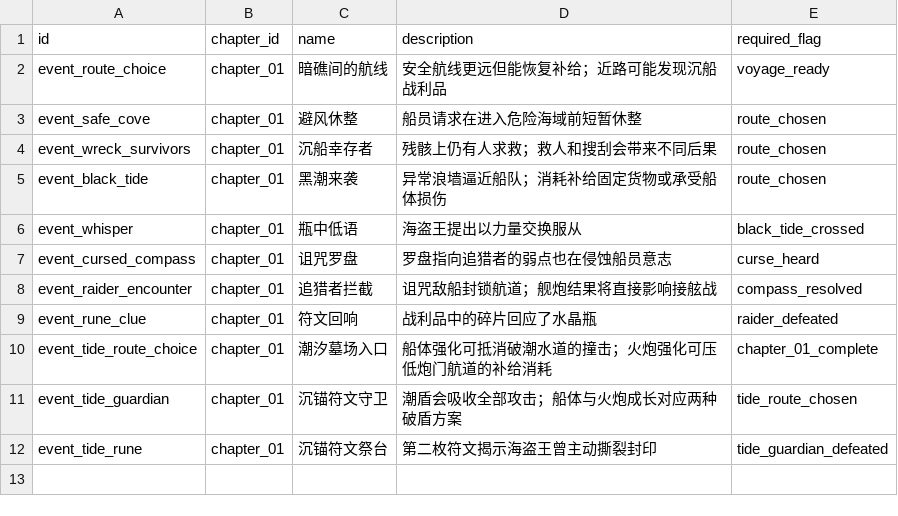
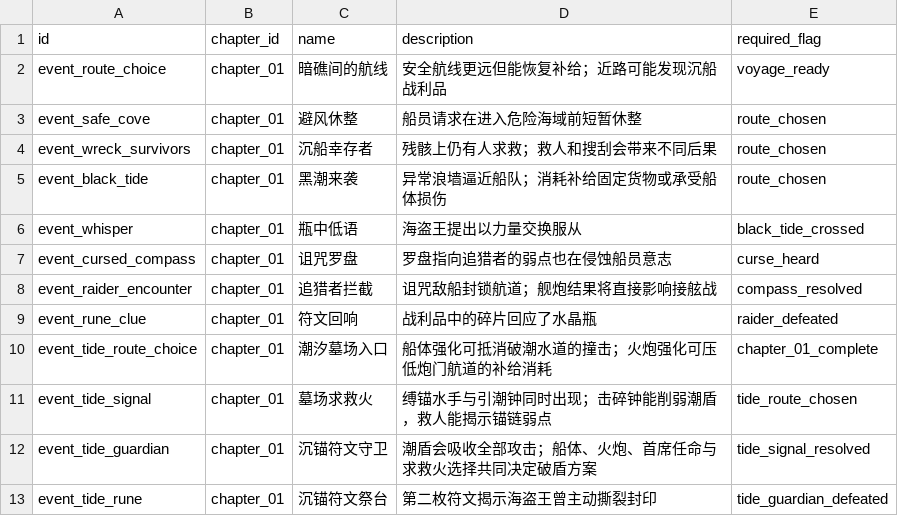
Before and after one commit to LuckyLee07/PirateExplore, a CSV file: design/v2/data/event.csv, drawn as a sheet.

```diff
--- a/design/v2/data/event.csv
+++ b/design/v2/data/event.csv
@@ -10,3 +10,4 @@ event_rune_clue,chapter_01,符文回响,战利品中的碎片回应了水晶瓶,
 event_tide_route_choice,chapter_01,潮汐墓场入口,船体强化可抵消破潮水道的撞击；火炮强化可压低炮门航道的补给消耗,chapter_01_complete
-event_tide_guardian,chapter_01,沉锚符文守卫,潮盾会吸收全部攻击；船体与火炮成长对应两种破盾方案,tide_route_chosen
+event_tide_signal,chapter_01,墓场求救火,缚锚水手与引潮钟同时出现；击碎钟能削弱潮盾，救人能揭示锚链弱点,tide_route_chosen
+event_tide_guardian,chapter_01,沉锚符文守卫,潮盾会吸收全部攻击；船体、火炮、首席任命与求救火选择共同决定破盾方案,tide_signal_resolved
 event_tide_rune,chapter_01,沉锚符文祭台,第二枚符文揭示海盗王曾主动撕裂封印,tide_guardian_defeated
```
Also changed, not shown: design/v2/data/balance.csv, design/v2/data/dialogue.csv, 36 other files.
